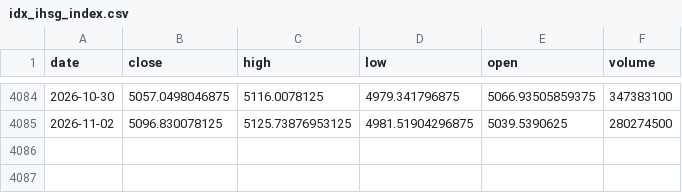
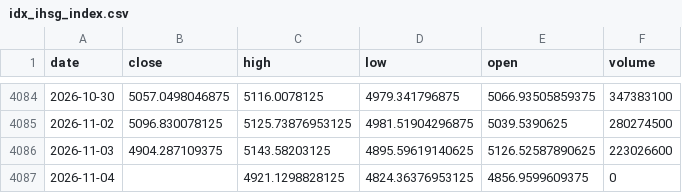
Before and after one commit to byusetianto-netizen/bayu-idx-trading-engine, a CSV file: data/idx_ihsg_index.csv, drawn as a sheet; only a part is shown, gaps mark what is left out.

```diff
--- a/data/idx_ihsg_index.csv
+++ b/data/idx_ihsg_index.csv
@@ -4085 +4085,3 @@ date,close,high,low,open,volume
 2026-11-02,5096.830078125,5125.73876953125,4981.51904296875,5039.5390625,280274500
+2026-11-03,4904.287109375,5143.58203125,4895.59619140625,5126.52587890625,223026600
+2026-11-04,,4921.1298828125,4824.36376953125,4856.9599609375,0
```
Also changed, not shown: data/latest_actual_radar.csv, 3 other files.
